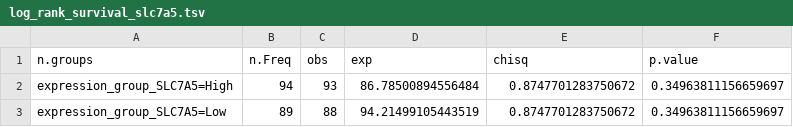
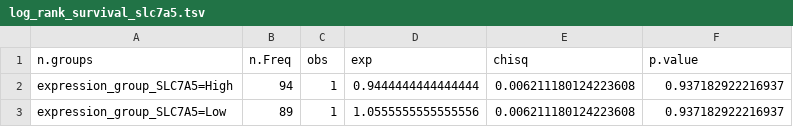
Before and after one commit to aadamk/imaging_related_analyses, a TSV file: molecular_target_radiation/results/log_rank_survival_slc7a5.tsv, drawn as a sheet.

```diff
--- a/molecular_target_radiation/results/log_rank_survival_slc7a5.tsv
+++ b/molecular_target_radiation/results/log_rank_survival_slc7a5.tsv
@@ -1,3 +1,3 @@
 n.groups	n.Freq	obs	exp	chisq	p.value
-expression_group_SLC7A5=High	94	93	86.78500894556484	0.8747701283750672	0.34963811156659697
-expression_group_SLC7A5=Low	89	88	94.21499105443519	0.8747701283750672	0.34963811156659697
+expression_group_SLC7A5=High	94	1	0.9444444444444444	0.006211180124223608	0.937182922216937
+expression_group_SLC7A5=Low	89	1	1.0555555555555556	0.006211180124223608	0.937182922216937
```
Also changed, not shown: molecular_target_radiation/results/coxph_train_folh1_sum.tsv, molecular_target_radiation/results/coxph_train_slc7a5_sum.tsv, 14 other files.
